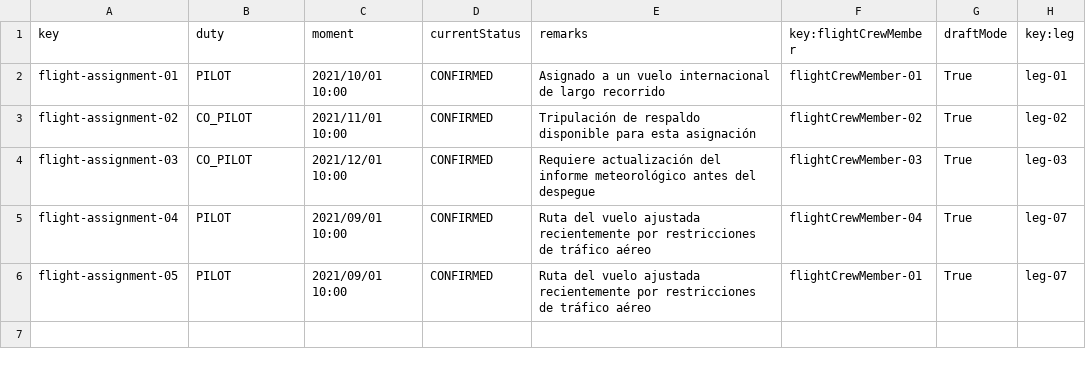
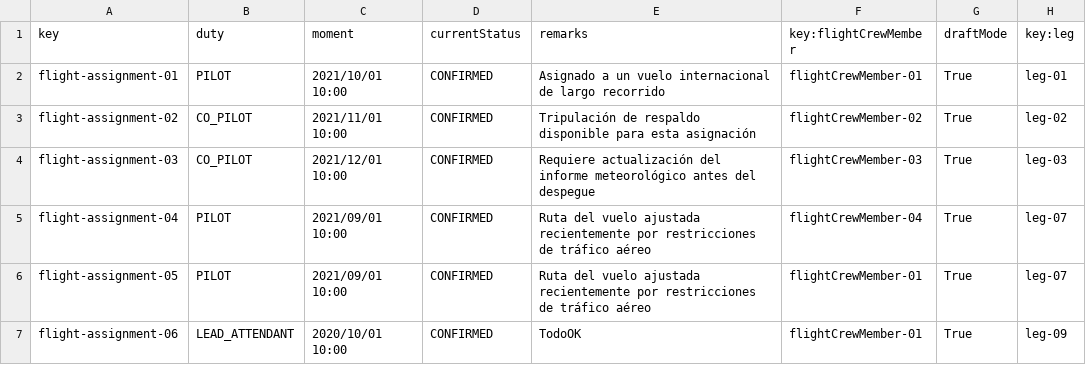
Before and after one commit to DP2-C3-057/Acme-ANS-C3, a CSV file: src/main/resources/WEB-INF/data/sample/flightAssignment.csv, drawn as a sheet; the diff names each change by its address in the sheet, - before the commit and + after, or states it on an @@ line.

```diff
--- a/src/main/resources/WEB-INF/data/sample/flightAssignment.csv
+++ b/src/main/resources/WEB-INF/data/sample/flightAssignment.csv
+row 7: flight-assignment-06 | LEAD_ATTENDANT | 2020/10/01 10:00 | CONFIRMED | TodoOK | flightCrewMember-01 | True | leg-09
```
Also changed, not shown: src/main/resources/WEB-INF/data/sample/activityLog.csv, src/main/resources/WEB-INF/data/sample/leg.csv, 13 other files.
